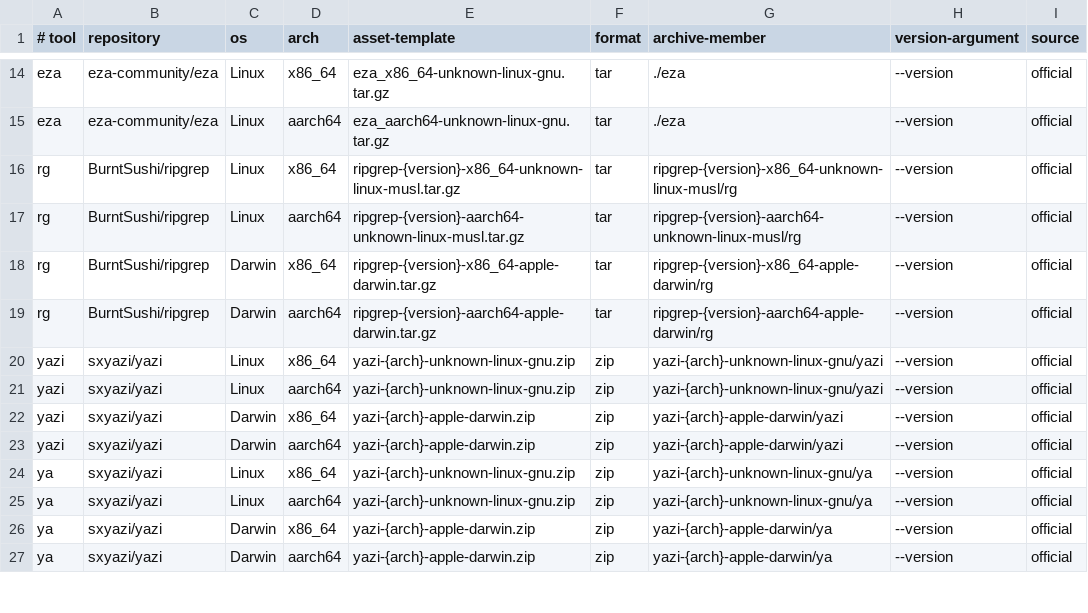
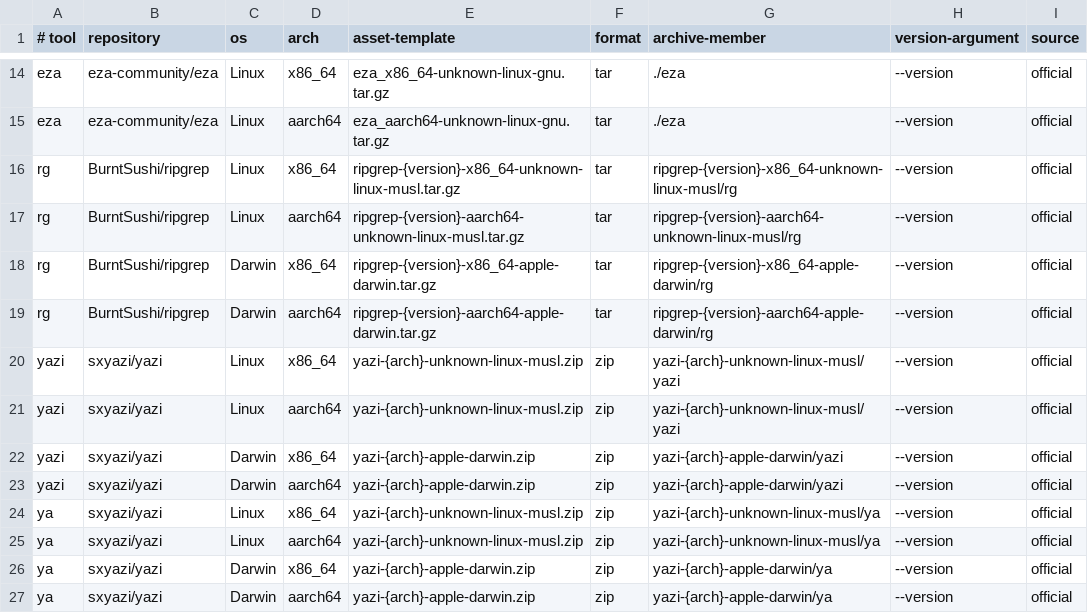
Before and after one commit to tychart/linuxstuff, a TSV file: setupconfig/release-assets.tsv, drawn as a sheet; only a part is shown, gaps mark what is left out.

Commit message:
Fix Yazi installation on older glibc
Use Yazi and ya musl Linux release assets so installation works on RHEL 9 hosts whose glibc is older than the current GNU builds require.

```diff
--- a/setupconfig/release-assets.tsv
+++ b/setupconfig/release-assets.tsv
@@ -19,8 +19,8 @@ rg	BurntSushi/ripgrep	Darwin	x86_64	ripgrep-{version}-x86_64-apple-darwin.tar.gz
 rg	BurntSushi/ripgrep	Darwin	aarch64	ripgrep-{version}-aarch64-apple-darwin.tar.gz	tar	ripgrep-{version}-aarch64-apple-darwin/rg	--version	official
-yazi	sxyazi/yazi	Linux	x86_64	yazi-{arch}-unknown-linux-gnu.zip	zip	yazi-{arch}-unknown-linux-gnu/yazi	--version	official
-yazi	sxyazi/yazi	Linux	aarch64	yazi-{arch}-unknown-linux-gnu.zip	zip	yazi-{arch}-unknown-linux-gnu/yazi	--version	official
+yazi	sxyazi/yazi	Linux	x86_64	yazi-{arch}-unknown-linux-musl.zip	zip	yazi-{arch}-unknown-linux-musl/yazi	--version	official
+yazi	sxyazi/yazi	Linux	aarch64	yazi-{arch}-unknown-linux-musl.zip	zip	yazi-{arch}-unknown-linux-musl/yazi	--version	official
 yazi	sxyazi/yazi	Darwin	x86_64	yazi-{arch}-apple-darwin.zip	zip	yazi-{arch}-apple-darwin/yazi	--version	official
 yazi	sxyazi/yazi	Darwin	aarch64	yazi-{arch}-apple-darwin.zip	zip	yazi-{arch}-apple-darwin/yazi	--version	official
-ya	sxyazi/yazi	Linux	x86_64	yazi-{arch}-unknown-linux-gnu.zip	zip	yazi-{arch}-unknown-linux-gnu/ya	--version	official
-ya	sxyazi/yazi	Linux	aarch64	yazi-{arch}-unknown-linux-gnu.zip	zip	yazi-{arch}-unknown-linux-gnu/ya	--version	official
+ya	sxyazi/yazi	Linux	x86_64	yazi-{arch}-unknown-linux-musl.zip	zip	yazi-{arch}-unknown-linux-musl/ya	--version	official
+ya	sxyazi/yazi	Linux	aarch64	yazi-{arch}-unknown-linux-musl.zip	zip	yazi-{arch}-unknown-linux-musl/ya	--version	official
 ya	sxyazi/yazi	Darwin	x86_64	yazi-{arch}-apple-darwin.zip	zip	yazi-{arch}-apple-darwin/ya	--version	official
```
